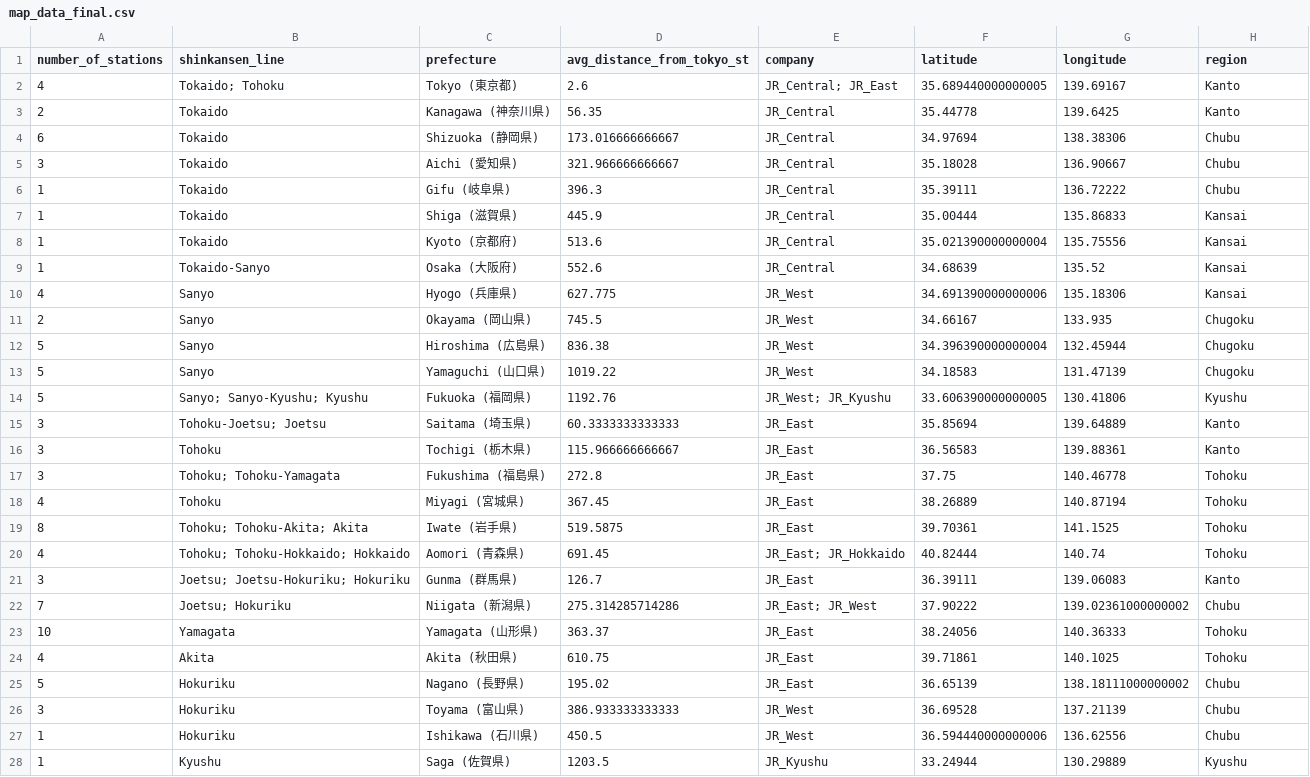
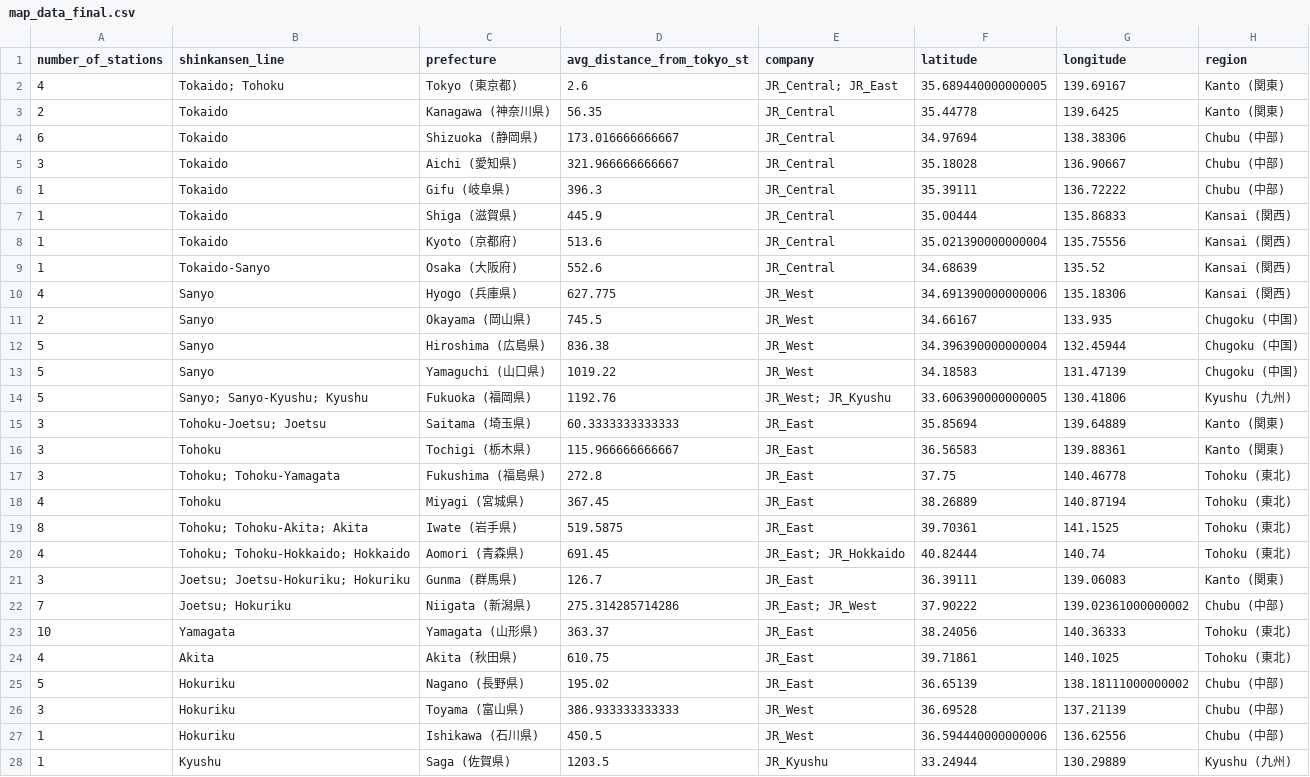
Before and after one commit to andrewwisnu/FIT3179-Data-Visualisation-2, a CSV file: data/map_data_final.csv, drawn as a sheet; only a part is shown; the diff covers the shown part only.

Commit message:
Update map_data_final.csv

```diff
--- a/data/map_data_final.csv
+++ b/data/map_data_final.csv
@@ -1,28 +1,28 @@
 number_of_stations,shinkansen_line,prefecture,avg_distance_from_tokyo_st,company,latitude,longitude,region
-4,Tokaido; Tohoku,Tokyo (東京都),2.6,JR_Central; JR_East,35.689440000000005,139.69167,Kanto
-2,Tokaido,Kanagawa (神奈川県),56.35,JR_Central,35.44778,139.6425,Kanto
-6,Tokaido,Shizuoka (静岡県),173.016666666667,JR_Central,34.97694,138.38306,Chubu
-3,Tokaido,Aichi (愛知県),321.966666666667,JR_Central,35.18028,136.90667,Chubu
-1,Tokaido,Gifu (岐阜県),396.3,JR_Central,35.39111,136.72222,Chubu
-1,Tokaido,Shiga (滋賀県),445.9,JR_Central,35.00444,135.86833,Kansai
-1,Tokaido,Kyoto (京都府),513.6,JR_Central,35.021390000000004,135.75556,Kansai
-1,Tokaido-Sanyo,Osaka (大阪府),552.6,JR_Central,34.68639,135.52,Kansai
-4,Sanyo,Hyogo (兵庫県),627.775,JR_West,34.691390000000006,135.18306,Kansai
-2,Sanyo,Okayama (岡山県),745.5,JR_West,34.66167,133.935,Chugoku
-5,Sanyo,Hiroshima (広島県),836.38,JR_West,34.396390000000004,132.45944,Chugoku
-5,Sanyo,Yamaguchi (山口県),1019.22,JR_West,34.18583,131.47139,Chugoku
-5,Sanyo; Sanyo-Kyushu; Kyushu,Fukuoka (福岡県),1192.76,JR_West; JR_Kyushu,33.606390000000005,130.41806,Kyushu
-3,Tohoku-Joetsu; Joetsu,Saitama (埼玉県),60.3333333333333,JR_East,35.85694,139.64889,Kanto
-3,Tohoku,Tochigi (栃木県),115.966666666667,JR_East,36.56583,139.88361,Kanto
-3,Tohoku; Tohoku-Yamagata,Fukushima (福島県),272.8,JR_East,37.75,140.46778,Tohoku
-4,Tohoku,Miyagi (宮城県),367.45,JR_East,38.26889,140.87194,Tohoku
-8,Tohoku; Tohoku-Akita; Akita,Iwate (岩手県),519.5875,JR_East,39.70361,141.1525,Tohoku
-4,Tohoku; Tohoku-Hokkaido; Hokkaido,Aomori (青森県),691.45,JR_East; JR_Hokkaido,40.82444,140.74,Tohoku
-3,Joetsu; Joetsu-Hokuriku; Hokuriku,Gunma (群馬県),126.7,JR_East,36.39111,139.06083,Kanto
-7,Joetsu; Hokuriku,Niigata (新潟県),275.314285714286,JR_East; JR_West,37.90222,139.02361000000002,Chubu
-10,Yamagata,Yamagata (山形県),363.37,JR_East,38.24056,140.36333,Tohoku
-4,Akita,Akita (秋田県),610.75,JR_East,39.71861,140.1025,Tohoku
-5,Hokuriku,Nagano (長野県),195.02,JR_East,36.65139,138.18111000000002,Chubu
-3,Hokuriku,Toyama (富山県),386.933333333333,JR_West,36.69528,137.21139,Chubu
-1,Hokuriku,Ishikawa (石川県),450.5,JR_West,36.594440000000006,136.62556,Chubu
-1,Kyushu,Saga (佐賀県),1203.5,JR_Kyushu,33.24944,130.29889,Kyushu
+4,Tokaido; Tohoku,Tokyo (東京都),2.6,JR_Central; JR_East,35.689440000000005,139.69167,Kanto (関東)
+2,Tokaido,Kanagawa (神奈川県),56.35,JR_Central,35.44778,139.6425,Kanto (関東)
+6,Tokaido,Shizuoka (静岡県),173.016666666667,JR_Central,34.97694,138.38306,Chubu (中部)
+3,Tokaido,Aichi (愛知県),321.966666666667,JR_Central,35.18028,136.90667,Chubu (中部)
+1,Tokaido,Gifu (岐阜県),396.3,JR_Central,35.39111,136.72222,Chubu (中部)
+1,Tokaido,Shiga (滋賀県),445.9,JR_Central,35.00444,135.86833,Kansai (関西)
+1,Tokaido,Kyoto (京都府),513.6,JR_Central,35.021390000000004,135.75556,Kansai (関西)
+1,Tokaido-Sanyo,Osaka (大阪府),552.6,JR_Central,34.68639,135.52,Kansai (関西)
+4,Sanyo,Hyogo (兵庫県),627.775,JR_West,34.691390000000006,135.18306,Kansai (関西)
+2,Sanyo,Okayama (岡山県),745.5,JR_West,34.66167,133.935,Chugoku (中国)
+5,Sanyo,Hiroshima (広島県),836.38,JR_West,34.396390000000004,132.45944,Chugoku (中国)
+5,Sanyo,Yamaguchi (山口県),1019.22,JR_West,34.18583,131.47139,Chugoku (中国)
+5,Sanyo; Sanyo-Kyushu; Kyushu,Fukuoka (福岡県),1192.76,JR_West; JR_Kyushu,33.606390000000005,130.41806,Kyushu (九州)
+3,Tohoku-Joetsu; Joetsu,Saitama (埼玉県),60.3333333333333,JR_East,35.85694,139.64889,Kanto (関東)
+3,Tohoku,Tochigi (栃木県),115.966666666667,JR_East,36.56583,139.88361,Kanto (関東)
+3,Tohoku; Tohoku-Yamagata,Fukushima (福島県),272.8,JR_East,37.75,140.46778,Tohoku (東北)
+4,Tohoku,Miyagi (宮城県),367.45,JR_East,38.26889,140.87194,Tohoku (東北)
+8,Tohoku; Tohoku-Akita; Akita,Iwate (岩手県),519.5875,JR_East,39.70361,141.1525,Tohoku (東北)
+4,Tohoku; Tohoku-Hokkaido; Hokkaido,Aomori (青森県),691.45,JR_East; JR_Hokkaido,40.82444,140.74,Tohoku (東北)
+3,Joetsu; Joetsu-Hokuriku; Hokuriku,Gunma (群馬県),126.7,JR_East,36.39111,139.06083,Kanto (関東)
+7,Joetsu; Hokuriku,Niigata (新潟県),275.314285714286,JR_East; JR_West,37.90222,139.02361000000002,Chubu (中部)
+10,Yamagata,Yamagata (山形県),363.37,JR_East,38.24056,140.36333,Tohoku (東北)
+4,Akita,Akita (秋田県),610.75,JR_East,39.71861,140.1025,Tohoku (東北)
+5,Hokuriku,Nagano (長野県),195.02,JR_East,36.65139,138.18111000000002,Chubu (中部)
+3,Hokuriku,Toyama (富山県),386.933333333333,JR_West,36.69528,137.21139,Chubu (中部)
+1,Hokuriku,Ishikawa (石川県),450.5,JR_West,36.594440000000006,136.62556,Chubu (中部)
+1,Kyushu,Saga (佐賀県),1203.5,JR_Kyushu,33.24944,130.29889,Kyushu (九州)
```
Also changed, not shown: 3 edited cells elsewhere in this file.
